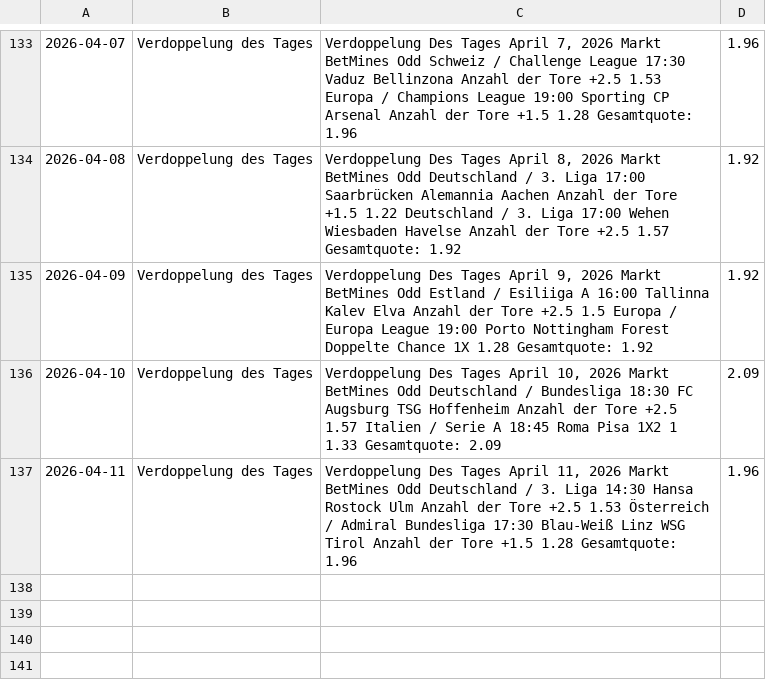
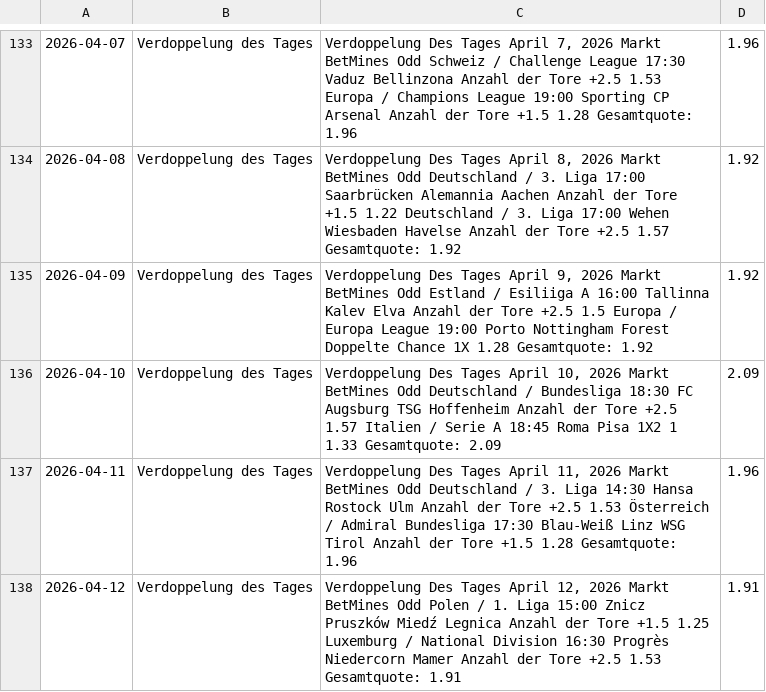
Before and after one commit to tim919646-lab/Scrap, a CSV file: betmines.csv, drawn as a sheet; only a part is shown, gaps mark what is left out; the diff names each change by its address in the sheet, - before the commit and + after, or states it on an @@ line.

Commit message:
BetMines Update: Sun Apr 12 08:04:48 UTC 2026

```diff
--- a/betmines.csv
+++ b/betmines.csv
+row 138: 2026-04-12 | Verdoppelung des Tages | Verdoppelung Des Tages April 12, 2026 Markt BetMines Odd Polen / 1. Liga 15:00 Znicz Pruszków Miedź Legnica Anzahl der Tore +1.5 1.25 Luxemburg / National Division 16:30 Progrès Niedercorn Mamer Anzahl der Tore +2.5 1.53 Gesamtquote: 1.91 | 1.91
```
